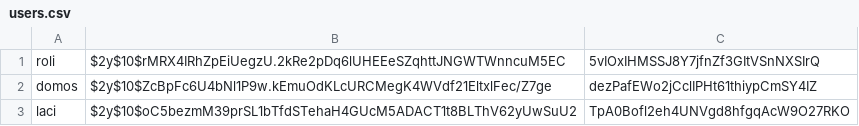
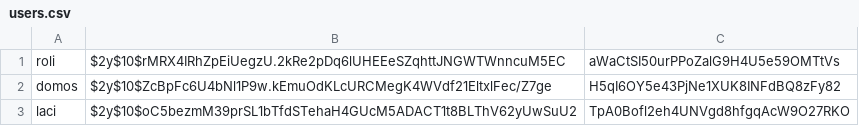
Before and after one commit to csabszerko/webterv, a CSV file: adatok/users.csv, drawn as a sheet.

Commit message:
getUserName

```diff
--- a/adatok/users.csv
+++ b/adatok/users.csv
@@ -1,3 +1,3 @@
-roli,$2y$10$rMRX4IRhZpEiUegzU.2kRe2pDq6lUHEEeSZqhttJNGWTWnncuM5EC,5vIOxIHMSSJ8Y7jfnZf3GItVSnNXSIrQ
-domos,$2y$10$ZcBpFc6U4bNl1P9w.kEmuOdKLcURCMegK4WVdf21EltxlFec/Z7ge,dezPafEWo2jCclIPHt61thiypCmSY4IZ
+roli,$2y$10$rMRX4IRhZpEiUegzU.2kRe2pDq6lUHEEeSZqhttJNGWTWnncuM5EC,aWaCtSI50urPPoZalG9H4U5e59OMTtVs
+domos,$2y$10$ZcBpFc6U4bNl1P9w.kEmuOdKLcURCMegK4WVdf21EltxlFec/Z7ge,H5qI6OY5e43PjNe1XUK8INFdBQ8zFy82
 laci,$2y$10$oC5bezmM39prSL1bTfdSTehaH4GUcM5ADACT1t8BLThV62yUwSuU2,TpA0Bofl2eh4UNVgd8hfgqAcW9O27RKO
```
Also changed, not shown: 4 other files.
